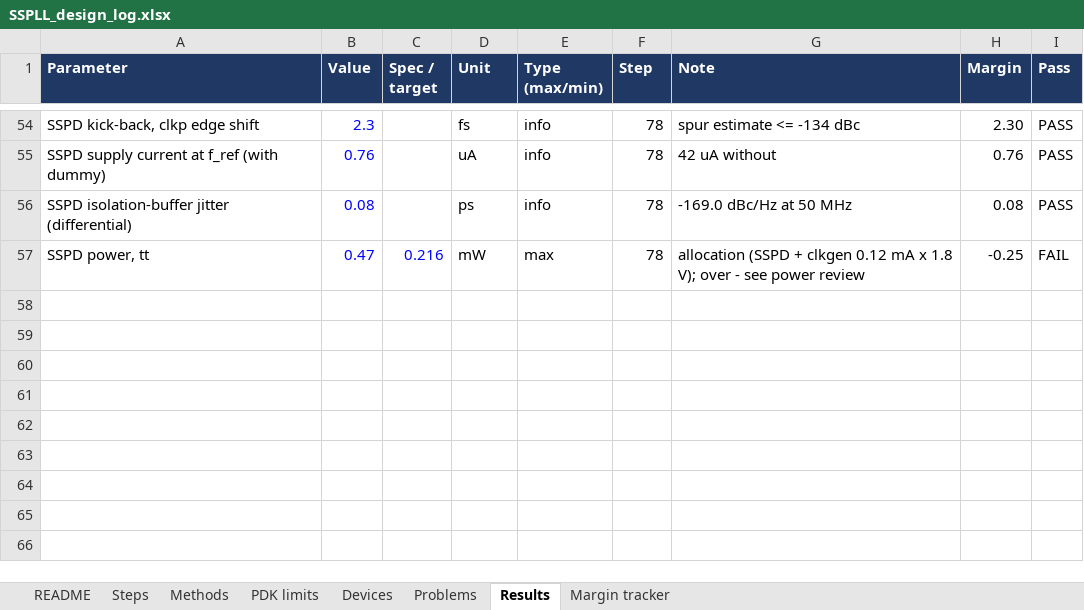
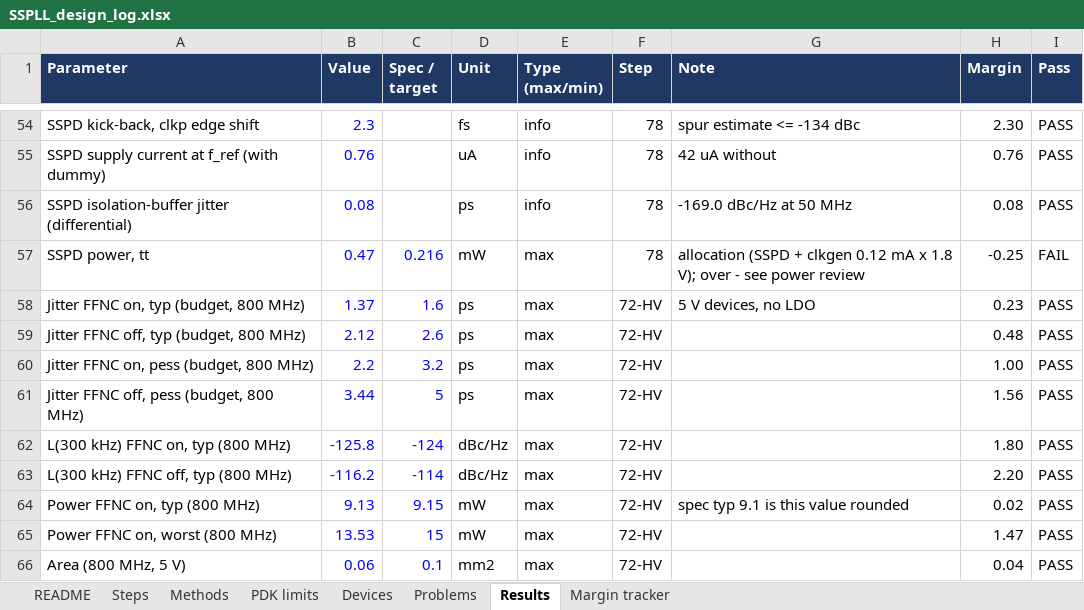
Before and after one commit to ahmedjubayeraj1/SSPLL, an Excel workbook: design/SSPLL_design_log.xlsx, sheet Results, drawn as a sheet; only a part is shown, gaps mark what is left out; values as stored, in another font and other column widths than the file's, no borders; conditional formats not drawn; the diff names each change by its address in the sheet, - before the commit and + after, or states it on an @@ line.

```diff
--- a/design/SSPLL_design_log.xlsx (sheet Results)
+++ b/design/SSPLL_design_log.xlsx (sheet Results)
+row 58: Jitter FFNC on, typ (budget, 800 MHz) | 1.37 | 1.6 | ps | max | 72-HV | 5 V devices, no LDO | 0.23 | PASS
+row 59: Jitter FFNC off, typ (budget, 800 MHz) | 2.12 | 2.6 | ps | max | 72-HV |  | 0.48 | PASS
+row 60: Jitter FFNC on, pess (budget, 800 MHz) | 2.2 | 3.2 | ps | max | 72-HV |  | 1.00 | PASS
+row 61: Jitter FFNC off, pess (budget, 800 MHz) | 3.44 | 5 | ps | max | 72-HV |  | 1.56 | PASS
+row 62: L(300 kHz) FFNC on, typ (800 MHz) | -125.8 | -124 | dBc/Hz | max | 72-HV |  | 1.80 | PASS
+row 63: L(300 kHz) FFNC off, typ (800 MHz) | -116.2 | -114 | dBc/Hz | max | 72-HV |  | 2.20 | PASS
+row 64: Power FFNC on, typ (800 MHz) | 9.13 | 9.15 | mW | max | 72-HV | spec typ 9.1 is this value rounded | 0.02 | PASS
+row 65: Power FFNC on, worst (800 MHz) | 13.53 | 15 | mW | max | 72-HV |  | 1.47 | PASS
+row 66: Area (800 MHz, 5 V) | 0.06 | 0.1 | mm2 | max | 72-HV |  | 0.04 | PASS
```
Also changed, not shown: sheet Problems, sheet Methods, sheet Steps, 17 other files.
